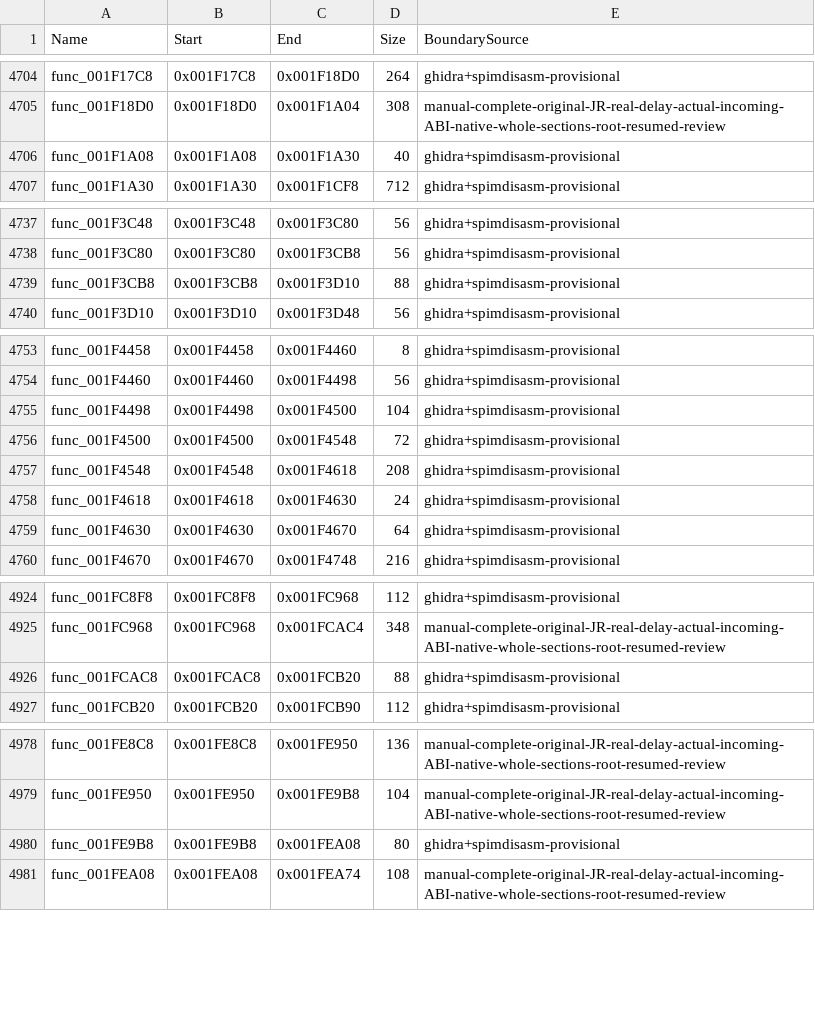
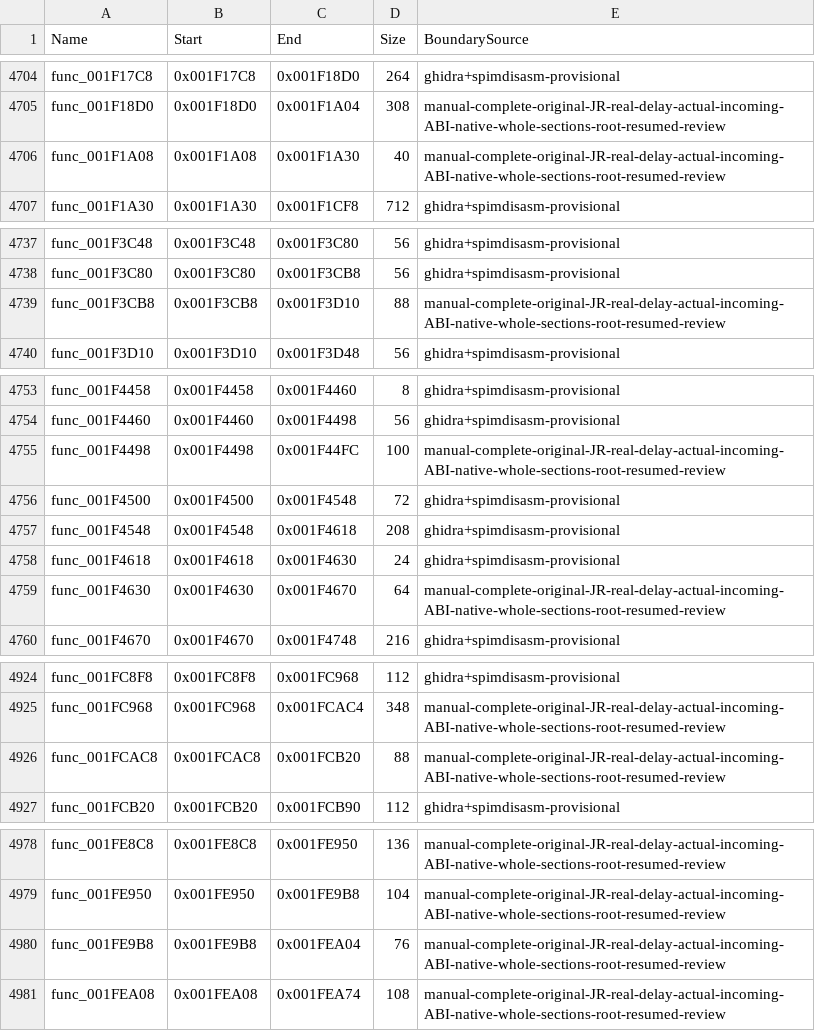
Before and after one commit to NaGaa95/sly3-decomp, a CSV file: config/functions.csv, drawn as a sheet; only a part is shown, gaps mark what is left out; the diff covers the shown part only.

Commit message:
Recover matching state predicate, attachment, meter, registration and counter functions

```diff
--- a/config/functions.csv
+++ b/config/functions.csv
@@ -4705,3 +4705,3 @@ func_001F17C8,0x001F17C8,0x001F18D0,264,ghidra+spimdisasm-provisional
 func_001F18D0,0x001F18D0,0x001F1A04,308,manual-complete-original-JR-real-delay-actual-incoming-ABI-native-whole-sections-root-resumed-review
-func_001F1A08,0x001F1A08,0x001F1A30,40,ghidra+spimdisasm-provisional
+func_001F1A08,0x001F1A08,0x001F1A30,40,manual-complete-original-JR-real-delay-actual-incoming-ABI-native-whole-sections-root-resumed-review
 func_001F1A30,0x001F1A30,0x001F1CF8,712,ghidra+spimdisasm-provisional
@@ -4738,3 +4738,3 @@ func_001F3C48,0x001F3C48,0x001F3C80,56,ghidra+spimdisasm-provisional
 func_001F3C80,0x001F3C80,0x001F3CB8,56,ghidra+spimdisasm-provisional
-func_001F3CB8,0x001F3CB8,0x001F3D10,88,ghidra+spimdisasm-provisional
+func_001F3CB8,0x001F3CB8,0x001F3D10,88,manual-complete-original-JR-real-delay-actual-incoming-ABI-native-whole-sections-root-resumed-review
 func_001F3D10,0x001F3D10,0x001F3D48,56,ghidra+spimdisasm-provisional
@@ -4754,3 +4754,3 @@ func_001F4458,0x001F4458,0x001F4460,8,ghidra+spimdisasm-provisional
 func_001F4460,0x001F4460,0x001F4498,56,ghidra+spimdisasm-provisional
-func_001F4498,0x001F4498,0x001F4500,104,ghidra+spimdisasm-provisional
+func_001F4498,0x001F4498,0x001F44FC,100,manual-complete-original-JR-real-delay-actual-incoming-ABI-native-whole-sections-root-resumed-review
 func_001F4500,0x001F4500,0x001F4548,72,ghidra+spimdisasm-provisional
@@ -4758,3 +4758,3 @@ func_001F4548,0x001F4548,0x001F4618,208,ghidra+spimdisasm-provisional
 func_001F4618,0x001F4618,0x001F4630,24,ghidra+spimdisasm-provisional
-func_001F4630,0x001F4630,0x001F4670,64,ghidra+spimdisasm-provisional
+func_001F4630,0x001F4630,0x001F4670,64,manual-complete-original-JR-real-delay-actual-incoming-ABI-native-whole-sections-root-resumed-review
 func_001F4670,0x001F4670,0x001F4748,216,ghidra+spimdisasm-provisional
@@ -4925,3 +4925,3 @@ func_001FC8F8,0x001FC8F8,0x001FC968,112,ghidra+spimdisasm-provisional
 func_001FC968,0x001FC968,0x001FCAC4,348,manual-complete-original-JR-real-delay-actual-incoming-ABI-native-whole-sections-root-resumed-review
-func_001FCAC8,0x001FCAC8,0x001FCB20,88,ghidra+spimdisasm-provisional
+func_001FCAC8,0x001FCAC8,0x001FCB20,88,manual-complete-original-JR-real-delay-actual-incoming-ABI-native-whole-sections-root-resumed-review
 func_001FCB20,0x001FCB20,0x001FCB90,112,ghidra+spimdisasm-provisional
@@ -4979,3 +4979,3 @@ func_001FE8C8,0x001FE8C8,0x001FE950,136,manual-complete-original-JR-real-delay-a
 func_001FE950,0x001FE950,0x001FE9B8,104,manual-complete-original-JR-real-delay-actual-incoming-ABI-native-whole-sections-root-resumed-review
-func_001FE9B8,0x001FE9B8,0x001FEA08,80,ghidra+spimdisasm-provisional
+func_001FE9B8,0x001FE9B8,0x001FEA04,76,manual-complete-original-JR-real-delay-actual-incoming-ABI-native-whole-sections-root-resumed-review
 func_001FEA08,0x001FEA08,0x001FEA74,108,manual-complete-original-JR-real-delay-actual-incoming-ABI-native-whole-sections-root-resumed-review
```
Also changed, not shown: 3 edited cells elsewhere in this file, config/function_overrides.csv, config/matched.csv, 11 other files.
